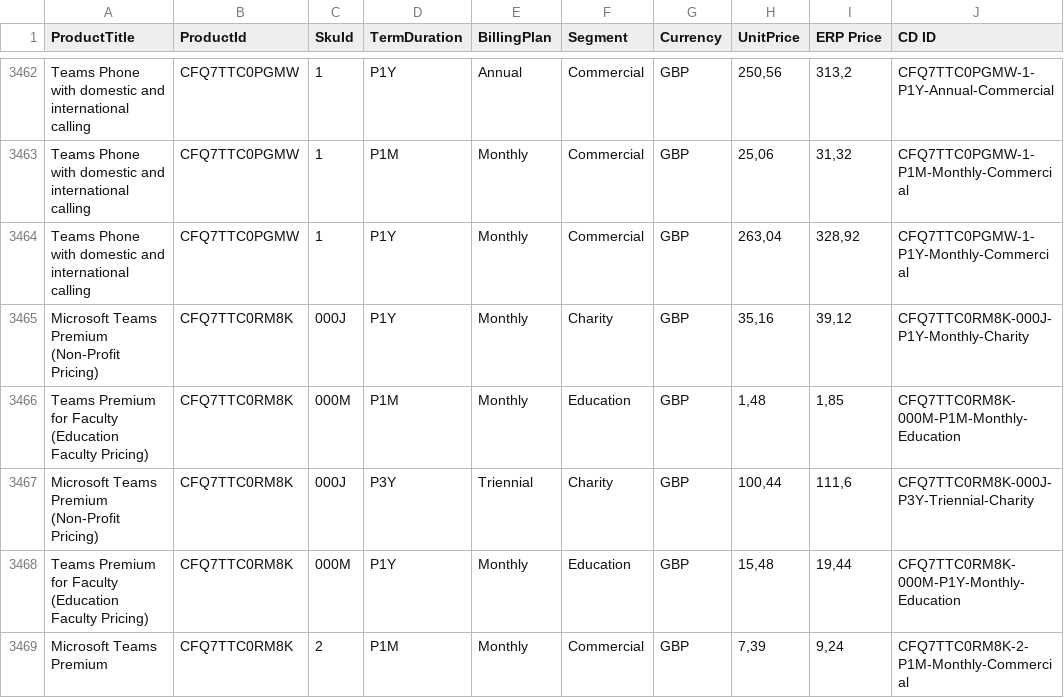
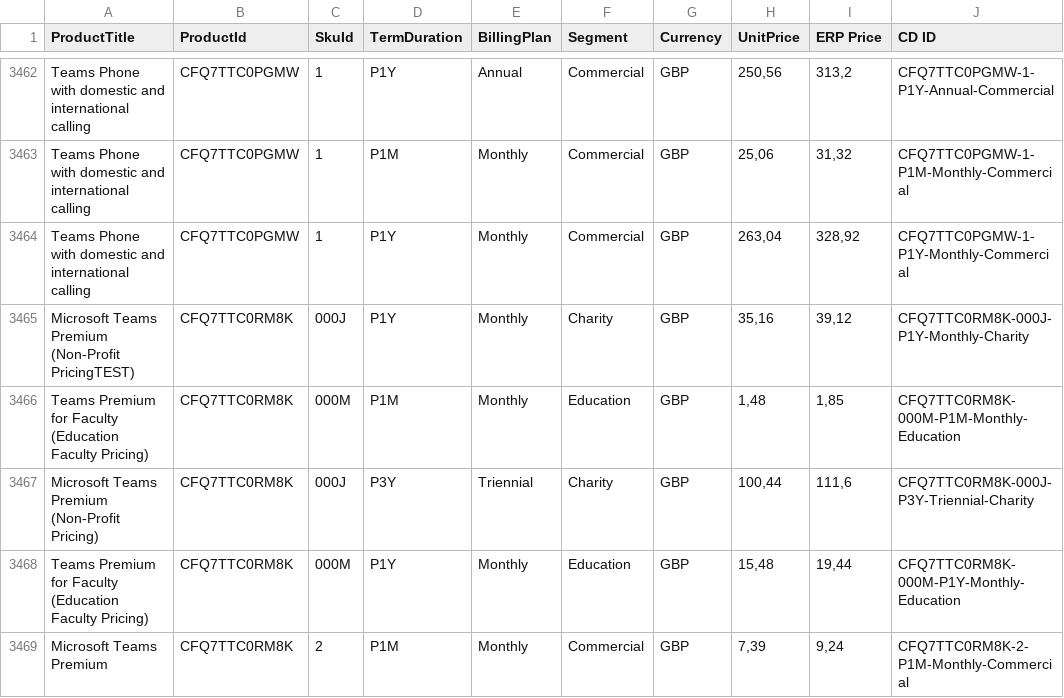
Before and after one commit to djdukedlc/partner-center-product-data, a CSV file: data/products.csv, drawn as a sheet; only a part is shown, gaps mark what is left out; the diff names each change by its address in the sheet, - before the commit and + after, or states it on an @@ line.

Commit message:
Update products.csv

```diff
--- a/data/products.csv
+++ b/data/products.csv
-A3465 (ProductTitle): …Premium (Non-Profit Pricing)
+A3465 (ProductTitle): …Premium (Non-Profit PricingTEST)
```
